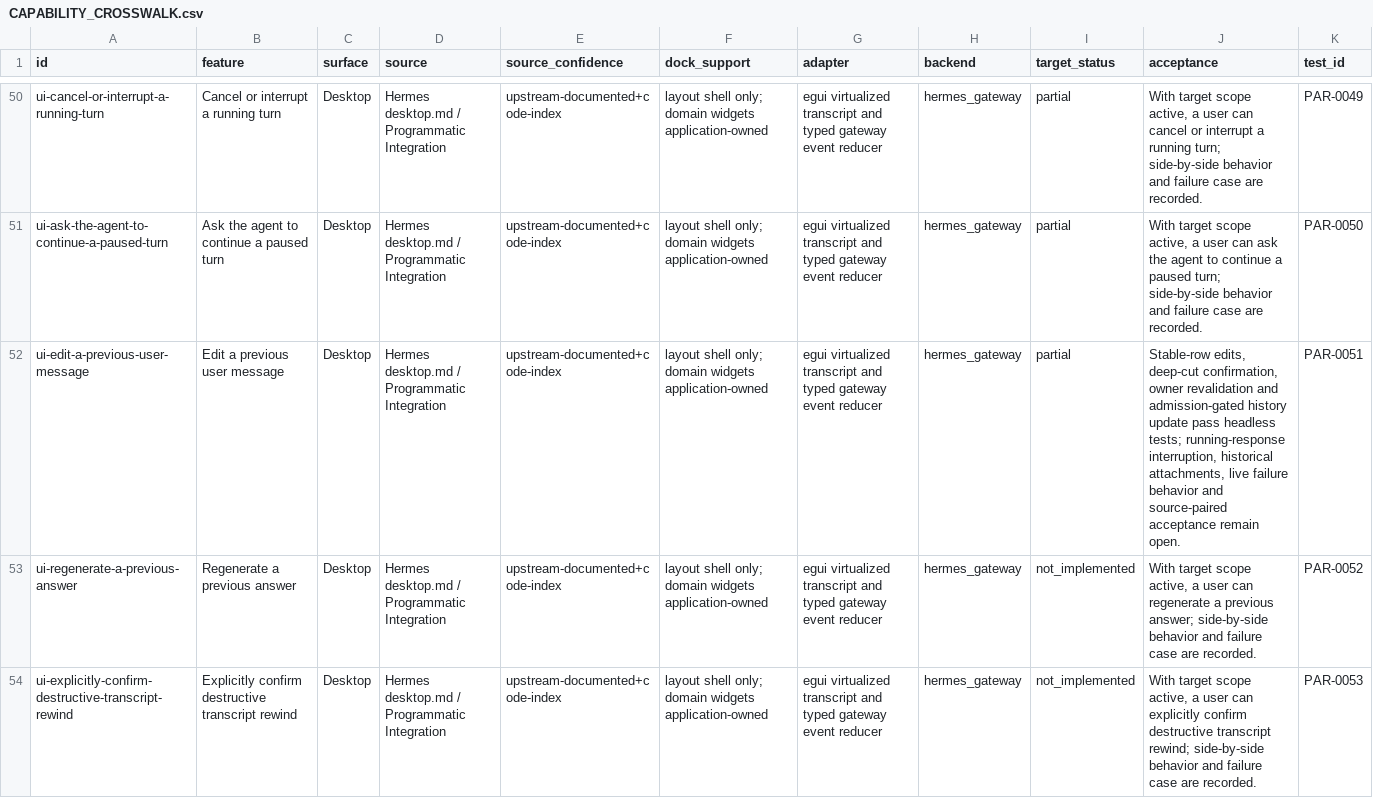
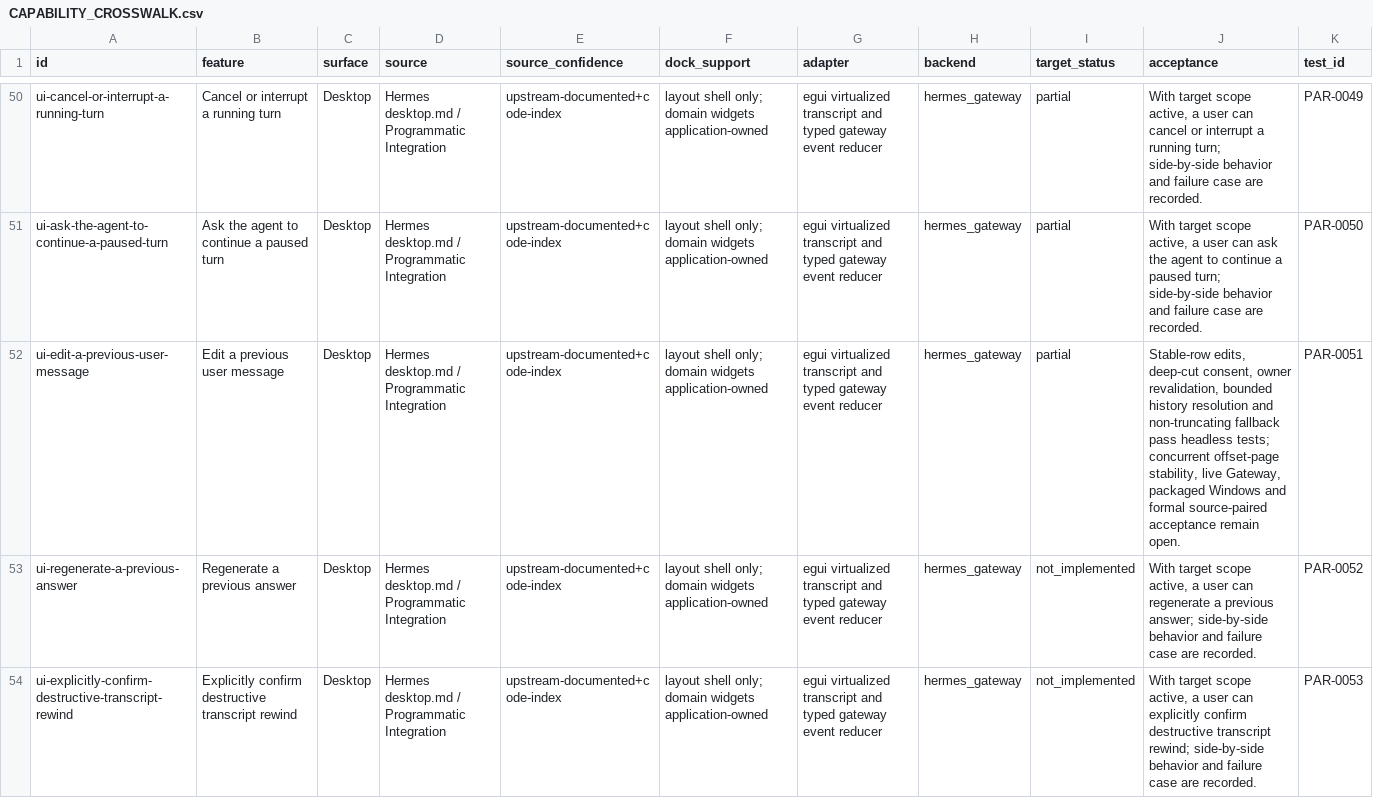
Before and after one commit to robertheadley/Doofus-Dock-Hermes, a CSV file: docs/reference/Hermes_DoofusDock_Rust_Parity_2026-11-12/maps/CAPABILITY_CROSSWALK.csv, drawn as a sheet; only a part is shown, gaps mark what is left out.

```diff
--- a/docs/reference/Hermes_DoofusDock_Rust_Parity_2026-11-12/maps/CAPABILITY_CROSSWALK.csv
+++ b/docs/reference/Hermes_DoofusDock_Rust_Parity_2026-11-12/maps/CAPABILITY_CROSSWALK.csv
@@ -51,3 +51,3 @@ ui-cancel-or-interrupt-a-running-turn,Cancel or interrupt a running turn,Desktop
 ui-ask-the-agent-to-continue-a-paused-turn,Ask the agent to continue a paused turn,Desktop,Hermes desktop.md / Programmatic Integration,upstream-documented+code-index,layout shell only; domain widgets application-owned,egui virtualized transcript and typed gateway event reducer,hermes_gateway,partial,"With target scope active, a user can ask the agent to continue a paused turn; side-by-side behavior and failure case are recorded.",PAR-0050
-ui-edit-a-previous-user-message,Edit a previous user message,Desktop,Hermes desktop.md / Programmatic Integration,upstream-documented+code-index,layout shell only; domain widgets application-owned,egui virtualized transcript and typed gateway event reducer,hermes_gateway,partial,"Stable-row edits, deep-cut confirmation, owner revalidation and admission-gated history update pass headless tests; running-response interruption, historical attachments, live failure behavior and source-paired acceptance remain open.",PAR-0051
+ui-edit-a-previous-user-message,Edit a previous user message,Desktop,Hermes desktop.md / Programmatic Integration,upstream-documented+code-index,layout shell only; domain widgets application-owned,egui virtualized transcript and typed gateway event reducer,hermes_gateway,partial,"Stable-row edits, deep-cut consent, owner revalidation, bounded history resolution and non-truncating fallback pass headless tests; concurrent offset-page stability, live Gateway, packaged Windows and formal source-paired acceptance remain open.",PAR-0051
 ui-regenerate-a-previous-answer,Regenerate a previous answer,Desktop,Hermes desktop.md / Programmatic Integration,upstream-documented+code-index,layout shell only; domain widgets application-owned,egui virtualized transcript and typed gateway event reducer,hermes_gateway,not_implemented,"With target scope active, a user can regenerate a previous answer; side-by-side behavior and failure case are recorded.",PAR-0052
```
Also changed, not shown: apps/hermes-native/docs/status/CHAT_TOOL_PROGRESS.csv, apps/hermes-native/docs/status/IMPLEMENTATION_PROGRESS.csv, 5 other files.
